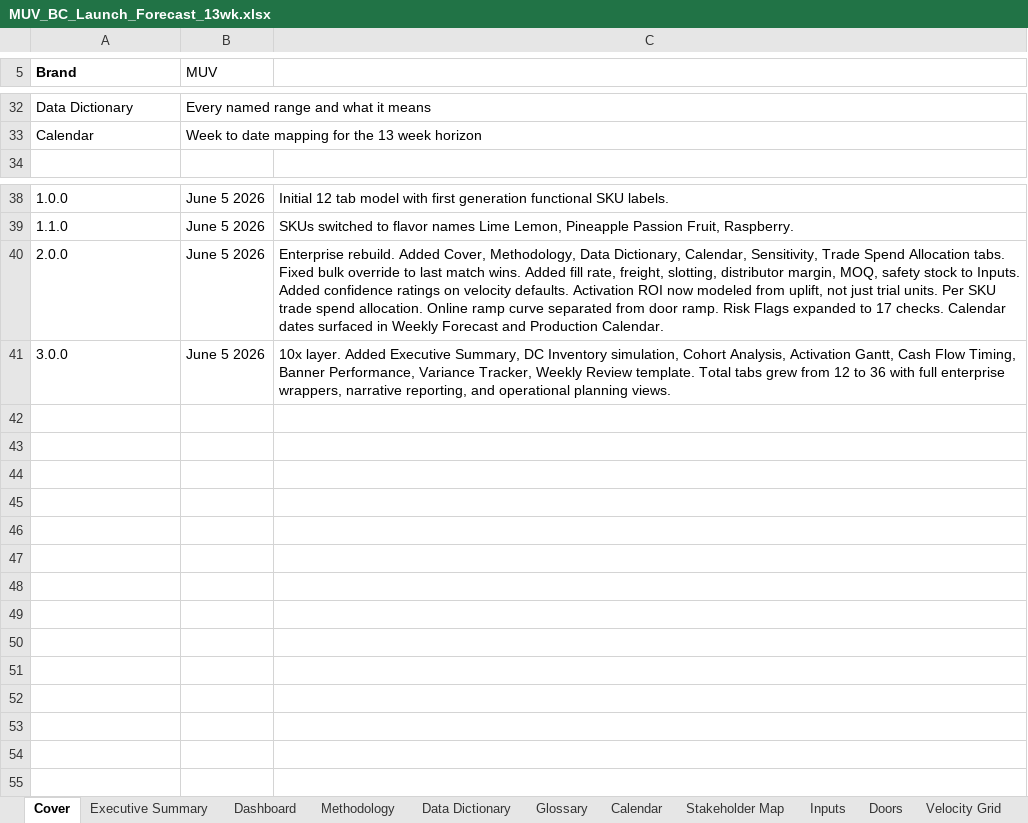
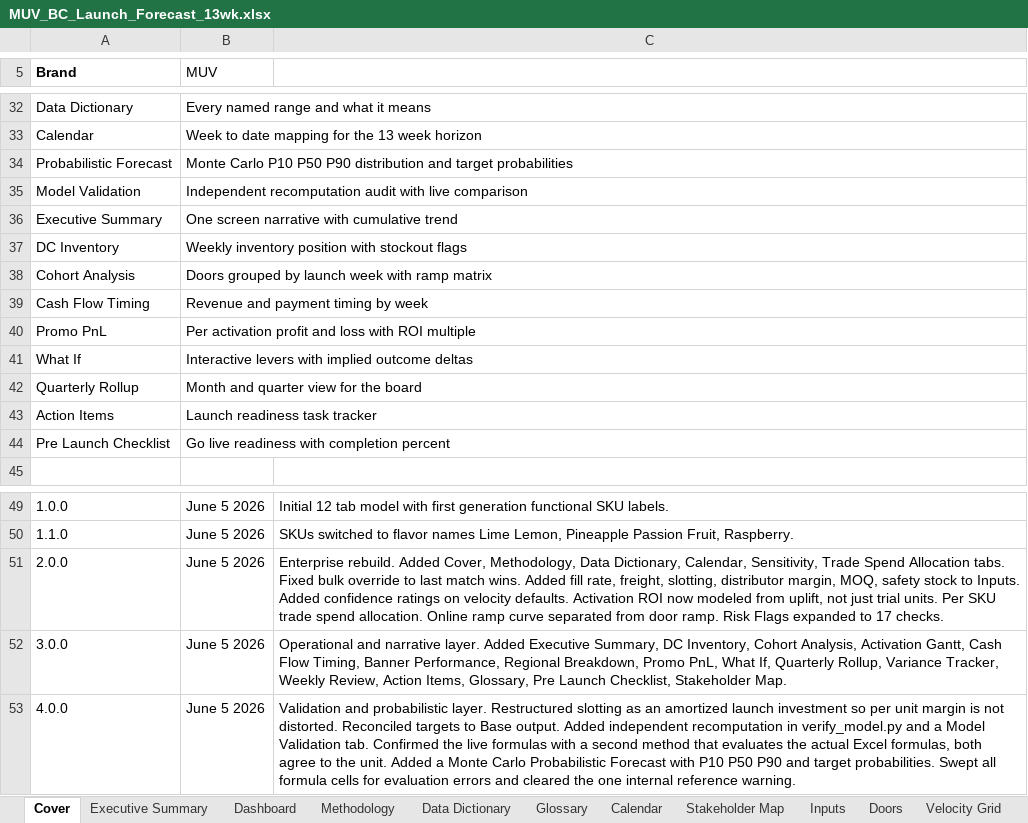
Before and after one commit to louisnto-cloud/my-first-project, an Excel workbook: MUV_BC_Launch_Forecast_13wk.xlsx, sheet Cover, drawn as a sheet; only a part is shown, gaps mark what is left out; values as stored, in another font and other column widths than the file's, no borders; addresses are those after the commit; the diff names each change by its address in the sheet, - before the commit and + after, or states it on an @@ line.

```diff
--- a/MUV_BC_Launch_Forecast_13wk.xlsx (sheet Cover)
+++ b/MUV_BC_Launch_Forecast_13wk.xlsx (sheet Cover)
+row 34: Probabilistic Forecast | Monte Carlo P10 P50 P90 distribution and target probabilities
+row 35: Model Validation | Independent recomputation audit with live comparison
+row 36: Executive Summary | One screen narrative with cumulative trend
+row 37: DC Inventory | Weekly inventory position with stockout flags
+row 38: Cohort Analysis | Doors grouped by launch week with ramp matrix
+row 39: Cash Flow Timing | Revenue and payment timing by week
+row 40: Promo PnL | Per activation profit and loss with ROI multiple
+row 41: What If | Interactive levers with implied outcome deltas
+row 42: Quarterly Rollup | Month and quarter view for the board
+row 43: Action Items | Launch readiness task tracker
+row 44: Pre Launch Checklist | Go live readiness with completion percent
-C51: …17 checks. Calendar dates surfaced in Weekly Forecast and Production Calendar.
+C51: …17 checks.
-C52: 10x layer. Added Executive Summary, DC Inventory simulation, Cohort Analysis, Activation Gantt, Cash Flow Timing, Banner Performance, Variance Tracker, Weekly Review template. Total tabs grew from 12 to 36 with full enterprise wrappers, narrative reporting, and operational planning views.
+C52: Operational and narrative layer. Added Executive Summary, DC Inventory, Cohort Analysis, Activation Gantt, Cash Flow Timing, Banner Performance, Regional Breakdown, Promo PnL, What If, Quarterly Rollup, Variance Tracker, Weekly Review, Action Items, Glossary, Pre Launch Checklist, Stakeholder Map.
+row 53: 4.0.0 | June 5 2026 | Validation and probabilistic layer. Restructured slotting as an amortized launch investment so per unit margin is not distorted. Reconciled targets to Base output. Added independent recomputation in verify_model.py and a Model Validation tab. Confirmed the live formulas with a second method that evaluates the actual Excel formulas, both agree to the unit. Added a Monte Carlo Probabilistic Forecast with P10 P50 P90 and target probabilities. Swept all formula cells for evaluation errors and cleared the one internal reference warning.
```
Also changed, not shown: sheet DC Inventory, sheet Sensitivity, other sheet tabs, charts or pictures, 2 other files.
